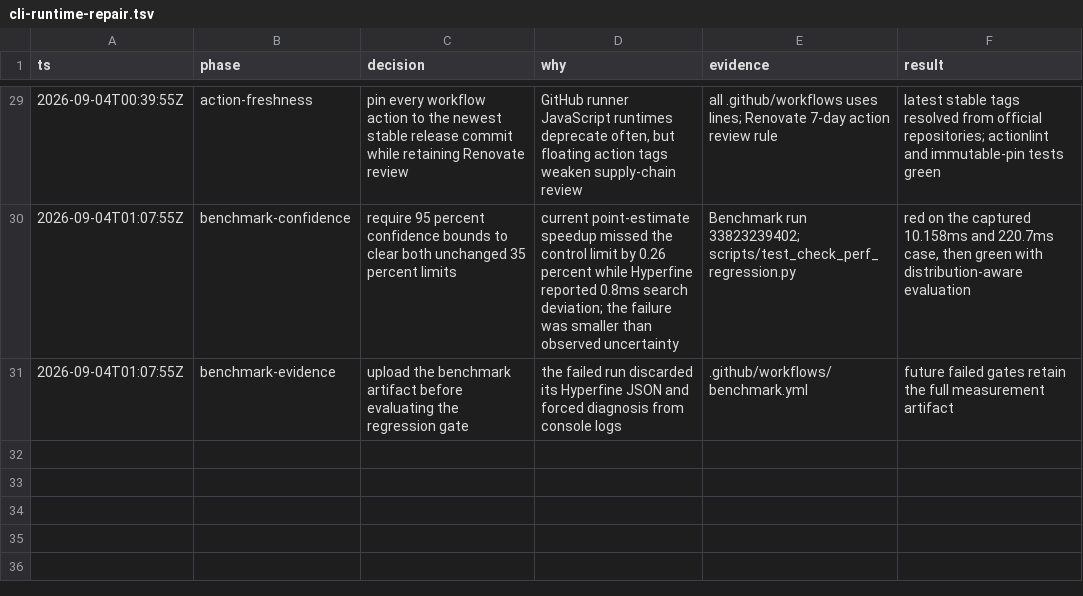
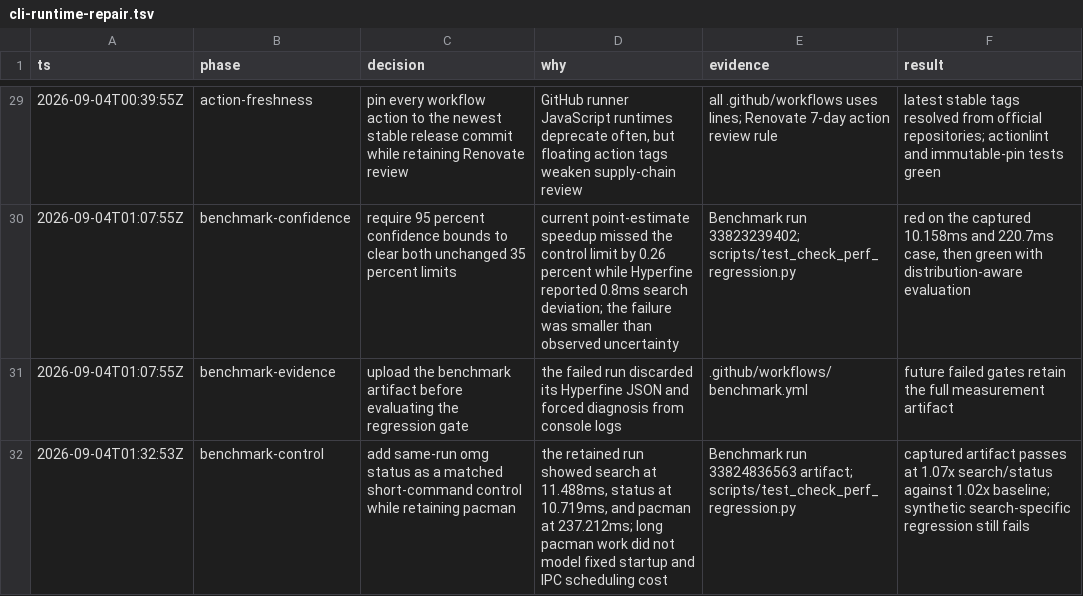
Before and after one commit to PyRo1121/omg, a TSV file: .audit/cli-runtime-repair.tsv, drawn as a sheet; only a part is shown, gaps mark what is left out.

Commit message:
fix(ci): use matched benchmark control

```diff
--- a/.audit/cli-runtime-repair.tsv
+++ b/.audit/cli-runtime-repair.tsv
@@ -31 +31,2 @@ ts	phase	decision	why	evidence	result
 2026-09-04T01:07:55Z	benchmark-evidence	upload the benchmark artifact before evaluating the regression gate	the failed run discarded its Hyperfine JSON and forced diagnosis from console logs	.github/workflows/benchmark.yml	future failed gates retain the full measurement artifact
+2026-09-04T01:32:53Z	benchmark-control	add same-run omg status as a matched short-command control while retaining pacman	the retained run showed search at 11.488ms, status at 10.719ms, and pacman at 237.212ms; long pacman work did not model fixed startup and IPC scheduling cost	Benchmark run 33824836563 artifact; scripts/test_check_perf_regression.py	captured artifact passes at 1.07x search/status against 1.02x baseline; synthetic search-specific regression still fails
```
Also changed, not shown: 5 other files.
